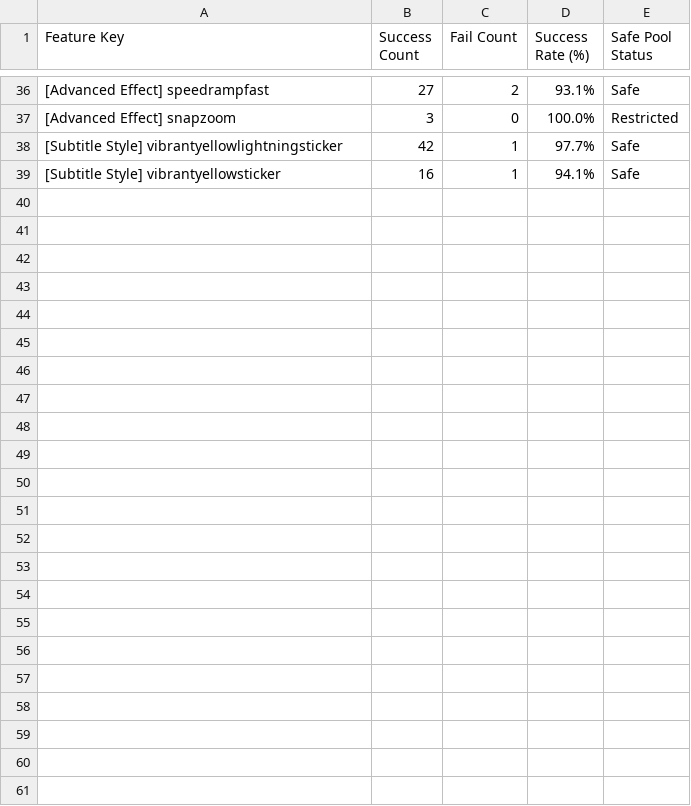
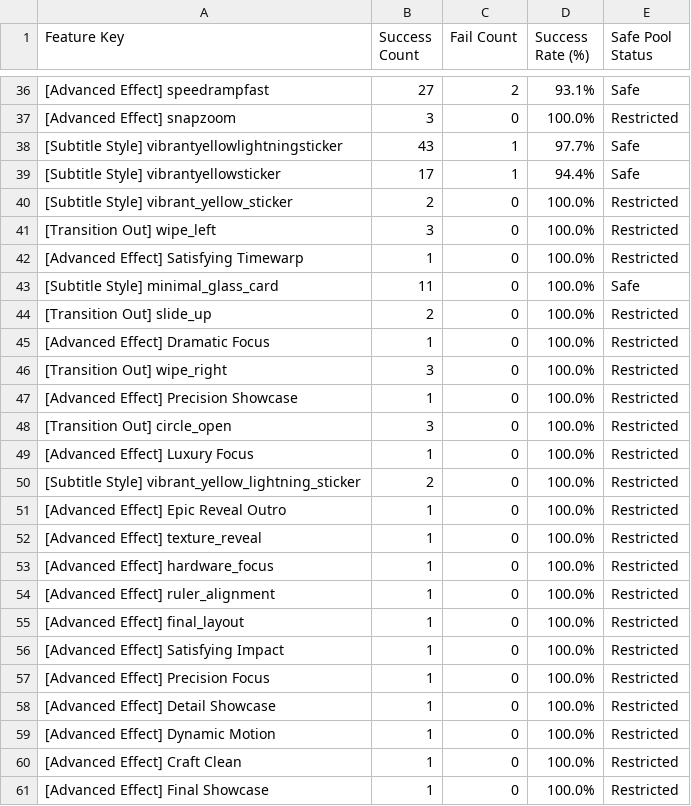
Before and after one commit to ltckha/Auto-Video-Factory, a CSV file: renderer/output/sheets_backup/effects_analytics.csv, drawn as a sheet; only a part is shown, gaps mark what is left out; the diff covers the shown part only.

Commit message:
feat(m6.2): add batch queue runner, transition series with zero-black-frames, audio outro decrescendo and sync tabs

```diff
--- a/renderer/output/sheets_backup/effects_analytics.csv
+++ b/renderer/output/sheets_backup/effects_analytics.csv
@@ -37,3 +37,25 @@ Feature Key,Success Count,Fail Count,Success Rate (%),Safe Pool Status
 "[Advanced Effect] snapzoom","3","0","100.0%","Restricted"
-"[Subtitle Style] vibrantyellowlightningsticker","42","1","97.7%","Safe"
-"[Subtitle Style] vibrantyellowsticker","16","1","94.1%","Safe"
+"[Subtitle Style] vibrantyellowlightningsticker","43","1","97.7%","Safe"
+"[Subtitle Style] vibrantyellowsticker","17","1","94.4%","Safe"
+"[Subtitle Style] vibrant_yellow_sticker","2","0","100.0%","Restricted"
+"[Transition Out] wipe_left","3","0","100.0%","Restricted"
+"[Advanced Effect] Satisfying Timewarp","1","0","100.0%","Restricted"
+"[Subtitle Style] minimal_glass_card","11","0","100.0%","Safe"
+"[Transition Out] slide_up","2","0","100.0%","Restricted"
+"[Advanced Effect] Dramatic Focus","1","0","100.0%","Restricted"
+"[Transition Out] wipe_right","3","0","100.0%","Restricted"
+"[Advanced Effect] Precision Showcase","1","0","100.0%","Restricted"
+"[Transition Out] circle_open","3","0","100.0%","Restricted"
+"[Advanced Effect] Luxury Focus","1","0","100.0%","Restricted"
+"[Subtitle Style] vibrant_yellow_lightning_sticker","2","0","100.0%","Restricted"
+"[Advanced Effect] Epic Reveal Outro","1","0","100.0%","Restricted"
+"[Advanced Effect] texture_reveal","1","0","100.0%","Restricted"
+"[Advanced Effect] hardware_focus","1","0","100.0%","Restricted"
+"[Advanced Effect] ruler_alignment","1","0","100.0%","Restricted"
+"[Advanced Effect] final_layout","1","0","100.0%","Restricted"
+"[Advanced Effect] Satisfying Impact","1","0","100.0%","Restricted"
+"[Advanced Effect] Precision Focus","1","0","100.0%","Restricted"
+"[Advanced Effect] Detail Showcase","1","0","100.0%","Restricted"
+"[Advanced Effect] Dynamic Motion","1","0","100.0%","Restricted"
+"[Advanced Effect] Craft Clean","1","0","100.0%","Restricted"
+"[Advanced Effect] Final Showcase","1","0","100.0%","Restricted"
```
Also changed, not shown: 9 edited cells elsewhere in this file, 18 other files.
